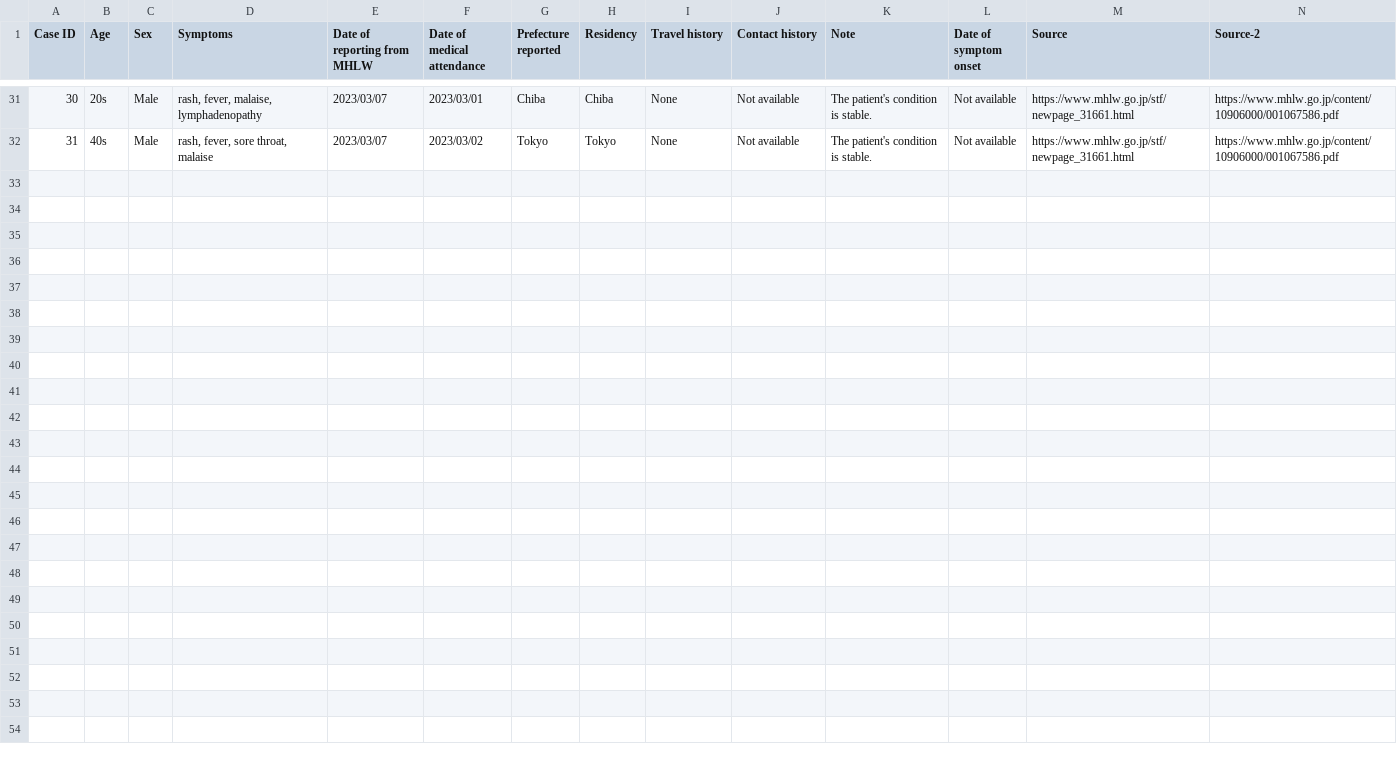
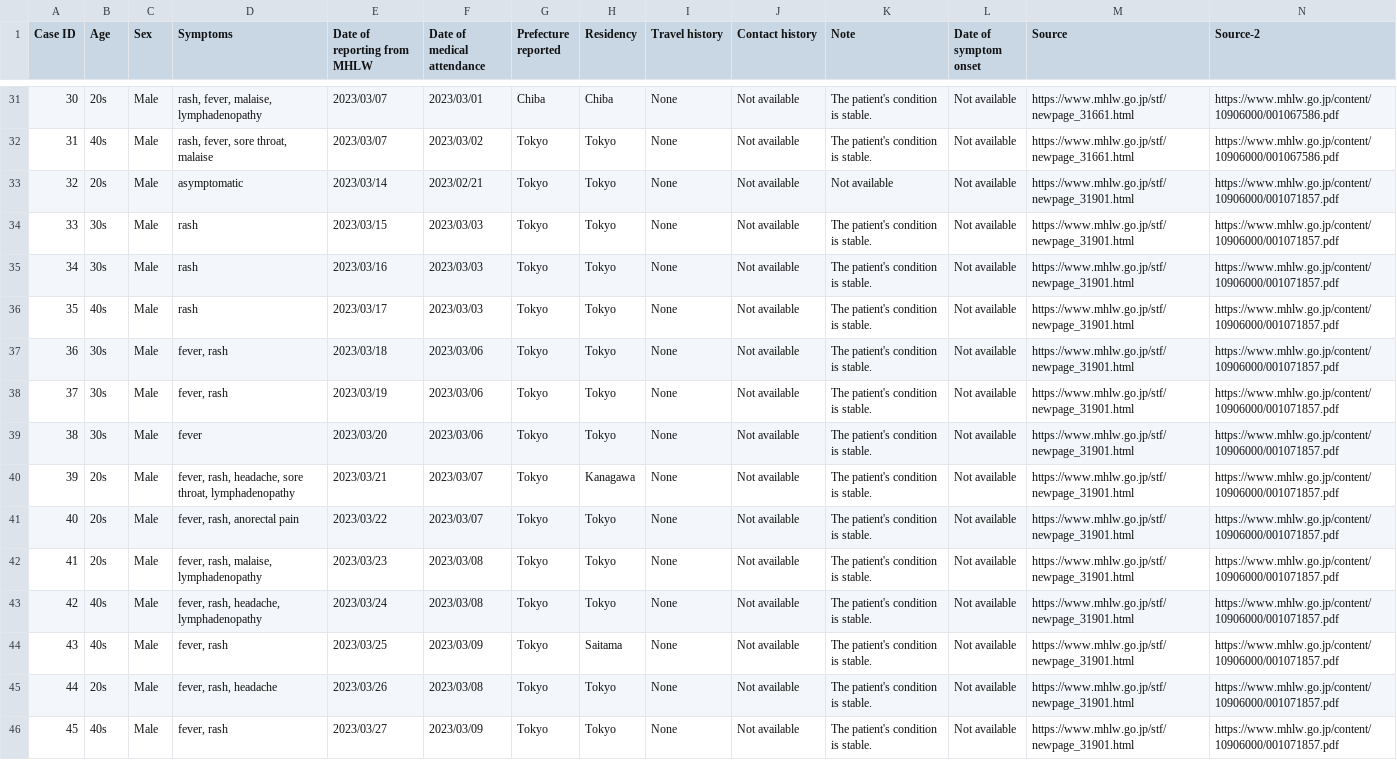
Before and after one commit to akira-endo/mpox_emergenceJapan, a CSV file: data/incidence_JPN/mpox_Japan_linelist.csv, drawn as a sheet; only a part is shown, gaps mark what is left out.

Commit message:
updated with cases reported on 14 Mar 2023

```diff
--- a/data/incidence_JPN/mpox_Japan_linelist.csv
+++ b/data/incidence_JPN/mpox_Japan_linelist.csv
@@ -32 +32,15 @@
 31,40s,Male,"rash, fever, sore throat, malaise",2023/03/07,2023/03/02,Tokyo,Tokyo,None,Not available,The patient's condition is stable. ,Not available,https://www.mhlw.go.jp/stf/newpage_31661.html,https://www.mhlw.go.jp/content/10906000/001067586.pdf
+32,20s,Male,asymptomatic,2023/03/14,2023/02/21,Tokyo,Tokyo,None,Not available,Not available,Not available,https://www.mhlw.go.jp/stf/newpage_31901.html,https://www.mhlw.go.jp/content/10906000/001071857.pdf
+33,30s,Male,rash,2023/03/15,2023/03/03,Tokyo,Tokyo,None,Not available,The patient's condition is stable. ,Not available,https://www.mhlw.go.jp/stf/newpage_31901.html,https://www.mhlw.go.jp/content/10906000/001071857.pdf
+34,30s,Male,rash,2023/03/16,2023/03/03,Tokyo,Tokyo,None,Not available,The patient's condition is stable. ,Not available,https://www.mhlw.go.jp/stf/newpage_31901.html,https://www.mhlw.go.jp/content/10906000/001071857.pdf
+35,40s,Male,rash,2023/03/17,2023/03/03,Tokyo,Tokyo,None,Not available,The patient's condition is stable. ,Not available,https://www.mhlw.go.jp/stf/newpage_31901.html,https://www.mhlw.go.jp/content/10906000/001071857.pdf
+36,30s,Male,"fever, rash",2023/03/18,2023/03/06,Tokyo,Tokyo,None,Not available,The patient's condition is stable. ,Not available,https://www.mhlw.go.jp/stf/newpage_31901.html,https://www.mhlw.go.jp/content/10906000/001071857.pdf
+37,30s,Male,"fever, rash",2023/03/19,2023/03/06,Tokyo,Tokyo,None,Not available,The patient's condition is stable. ,Not available,https://www.mhlw.go.jp/stf/newpage_31901.html,https://www.mhlw.go.jp/content/10906000/001071857.pdf
+38,30s,Male,fever,2023/03/20,2023/03/06,Tokyo,Tokyo,None,Not available,The patient's condition is stable. ,Not available,https://www.mhlw.go.jp/stf/newpage_31901.html,https://www.mhlw.go.jp/content/10906000/001071857.pdf
+39,20s,Male,"fever, rash, headache, sore throat, lymphadenopathy",2023/03/21,2023/03/07,Tokyo,Kanagawa,None,Not available,The patient's condition is stable. ,Not available,https://www.mhlw.go.jp/stf/newpage_31901.html,https://www.mhlw.go.jp/content/10906000/001071857.pdf
+40,20s,Male,"fever, rash, anorectal pain",2023/03/22,2023/03/07,Tokyo,Tokyo,None,Not available,The patient's condition is stable. ,Not available,https://www.mhlw.go.jp/stf/newpage_31901.html,https://www.mhlw.go.jp/content/10906000/001071857.pdf
+41,20s,Male,"fever, rash, malaise, lymphadenopathy",2023/03/23,2023/03/08,Tokyo,Tokyo,None,Not available,The patient's condition is stable. ,Not available,https://www.mhlw.go.jp/stf/newpage_31901.html,https://www.mhlw.go.jp/content/10906000/001071857.pdf
+42,40s,Male,"fever, rash, headache, lymphadenopathy",2023/03/24,2023/03/08,Tokyo,Tokyo,None,Not available,The patient's condition is stable. ,Not available,https://www.mhlw.go.jp/stf/newpage_31901.html,https://www.mhlw.go.jp/content/10906000/001071857.pdf
+43,40s,Male,"fever, rash",2023/03/25,2023/03/09,Tokyo,Saitama,None,Not available,The patient's condition is stable. ,Not available,https://www.mhlw.go.jp/stf/newpage_31901.html,https://www.mhlw.go.jp/content/10906000/001071857.pdf
+44,20s,Male,"fever, rash, headache",2023/03/26,2023/03/08,Tokyo,Tokyo,None,Not available,The patient's condition is stable. ,Not available,https://www.mhlw.go.jp/stf/newpage_31901.html,https://www.mhlw.go.jp/content/10906000/001071857.pdf
+45,40s,Male,"fever, rash",2023/03/27,2023/03/09,Tokyo,Tokyo,None,Not available,The patient's condition is stable. ,Not available,https://www.mhlw.go.jp/stf/newpage_31901.html,https://www.mhlw.go.jp/content/10906000/001071857.pdf
```
